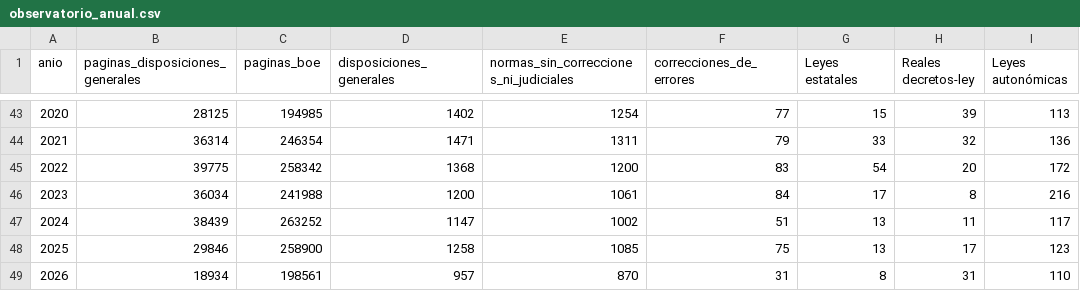
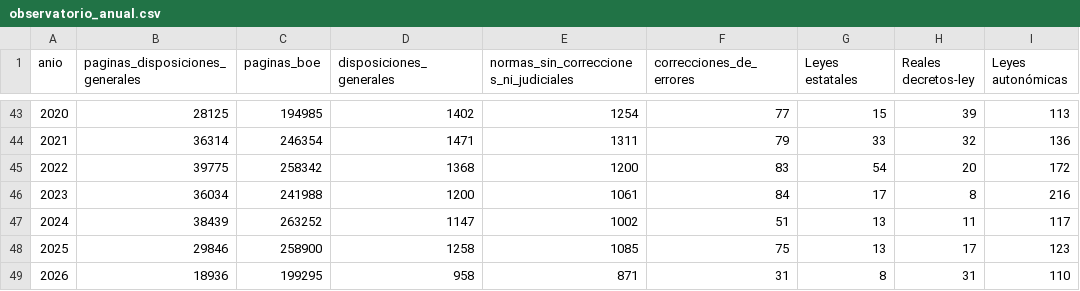
Before and after one commit to slopezrap/hiperlegislacion, a CSV file: docs/data/observatorio_anual.csv, drawn as a sheet; only a part is shown, gaps mark what is left out; the diff names each change by its address in the sheet, - before the commit and + after, or states it on an @@ line.

```diff
--- a/docs/data/observatorio_anual.csv
+++ b/docs/data/observatorio_anual.csv
-B49 (paginas_disposiciones_generales): 18934
+B49 (paginas_disposiciones_generales): 18936
-C49 (paginas_boe): 198561
+C49 (paginas_boe): 199295
-D49 (disposiciones_generales): 957
+D49 (disposiciones_generales): 958
-E49: 870
+E49: 871
```
Also changed, not shown: data/dias/2026.csv, data/s1/2026.csv, 1 other file.
